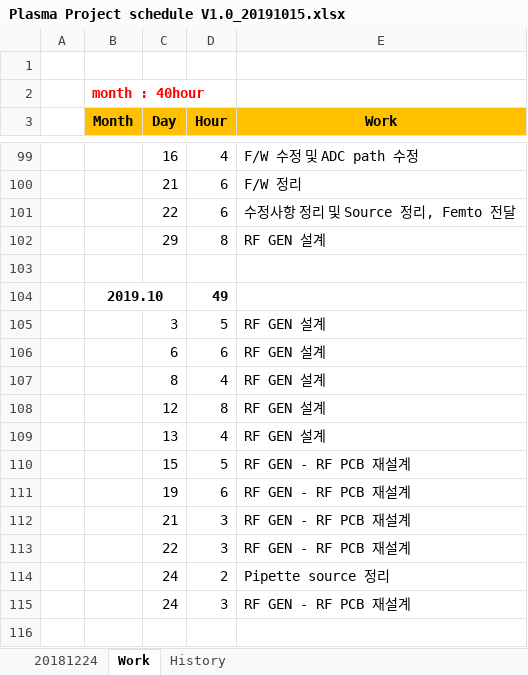
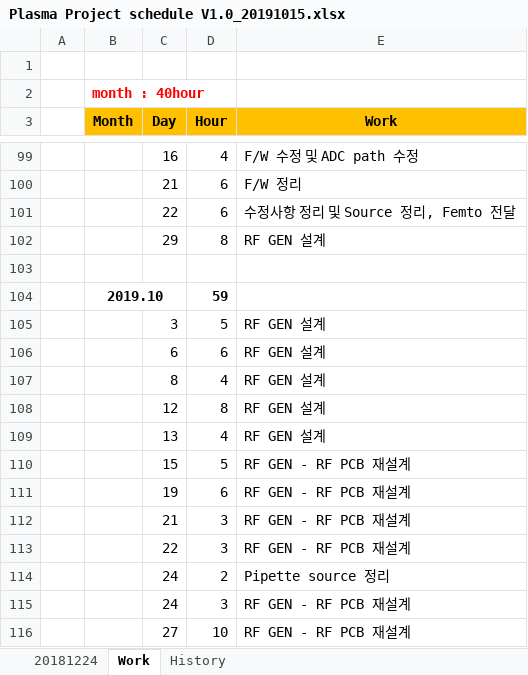
Before and after one commit to ArvidJoung/Plasma_RF_Generator, an Excel workbook: Plasma Project schedule V1.0_20191015.xlsx, sheet Work, drawn as a sheet; only a part is shown, gaps mark what is left out; values as stored, in another font and other column widths than the file's, no borders; 1 other sheet too large or unreadable and not compared; the diff names each change by its address in the sheet, - before the commit and + after, or states it on an @@ line.

```diff
--- a/Plasma Project schedule V1.0_20191015.xlsx (sheet Work)
+++ b/Plasma Project schedule V1.0_20191015.xlsx (sheet Work)
-D104 (Hour): 49
+D104 (Hour): 59
+row 116:  |  | 27 | 10 | RF GEN - RF PCB 재설계
```
Also changed, not shown: charts or pictures, 0_Block Diagram/Plasma_Gen_Block Diagram_V2.0.xlsx, 12 other files.
